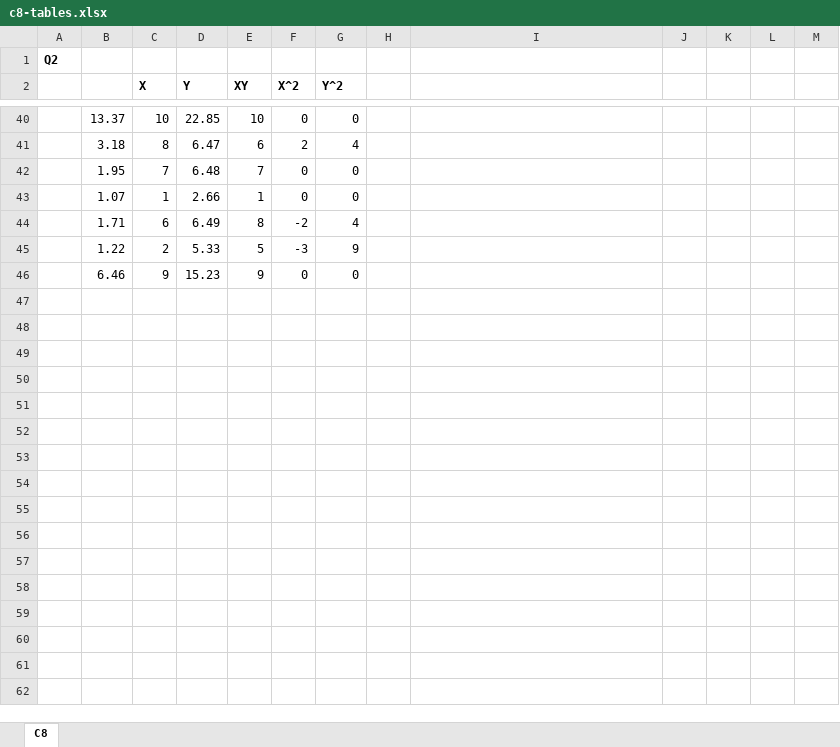
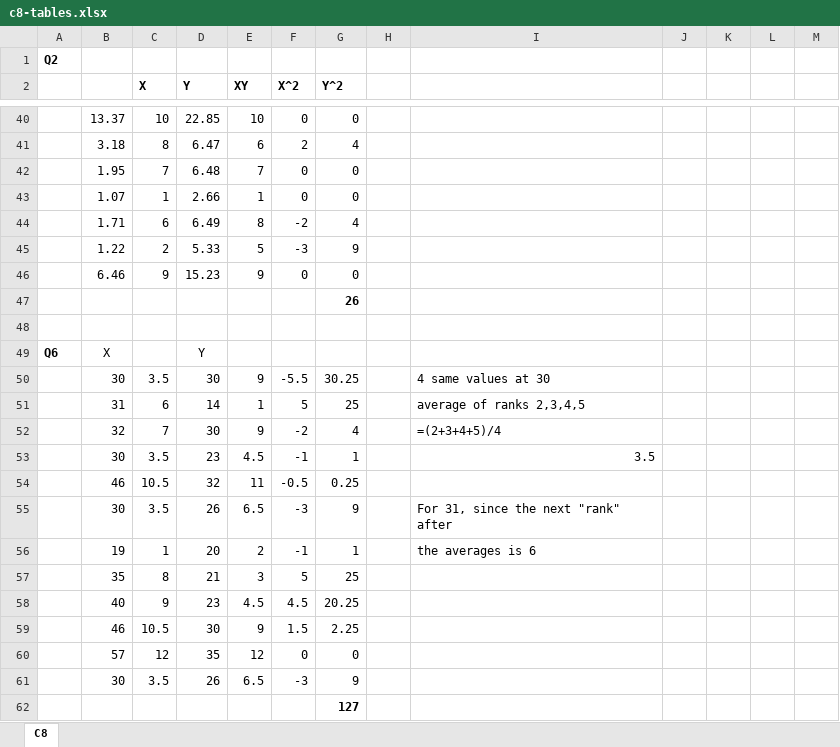
Before and after one commit to LShun/dco-1820, an Excel workbook: y2s1/statistics-ii/lectures/c8-tables.xlsx, sheet C8, drawn as a sheet; only a part is shown, gaps mark what is left out; values as stored, in another font and other column widths than the file's, no borders; charts and pictures not drawn; the diff names each change by its address in the sheet, - before the commit and + after, or states it on an @@ line.

```diff
--- a/y2s1/statistics-ii/lectures/c8-tables.xlsx (sheet C8)
+++ b/y2s1/statistics-ii/lectures/c8-tables.xlsx (sheet C8)
+row 47:  |  |  |  |  |  | 26
+row 48: (empty)
+row 49: Q6 | X |  | Y
+row 50:  | 30 | 3.5 | 30 | 9 | -5.5 | 30.25 |  | 4 same values at 30
+row 51:  | 31 | 6 | 14 | 1 | 5 | 25 |  | average of ranks 2,3,4,5
+row 52:  | 32 | 7 | 30 | 9 | -2 | 4 |  | =(2+3+4+5)/4
+row 53:  | 30 | 3.5 | 23 | 4.5 | -1 | 1 |  | 3.5
+row 54:  | 46 | 10.5 | 32 | 11 | -0.5 | 0.25
+row 55:  | 30 | 3.5 | 26 | 6.5 | -3 | 9 |  | For 31, since the next "rank" after
+row 56:  | 19 | 1 | 20 | 2 | -1 | 1 |  | the averages is 6
+row 57:  | 35 | 8 | 21 | 3 | 5 | 25
+row 58:  | 40 | 9 | 23 | 4.5 | 4.5 | 20.25
+row 59:  | 46 | 10.5 | 30 | 9 | 1.5 | 2.25
+row 60:  | 57 | 12 | 35 | 12 | 0 | 0
+row 61:  | 30 | 3.5 | 26 | 6.5 | -3 | 9
+row 62:  |  |  |  |  |  | 127
```
Also changed, not shown: charts or pictures, 18 other files.
